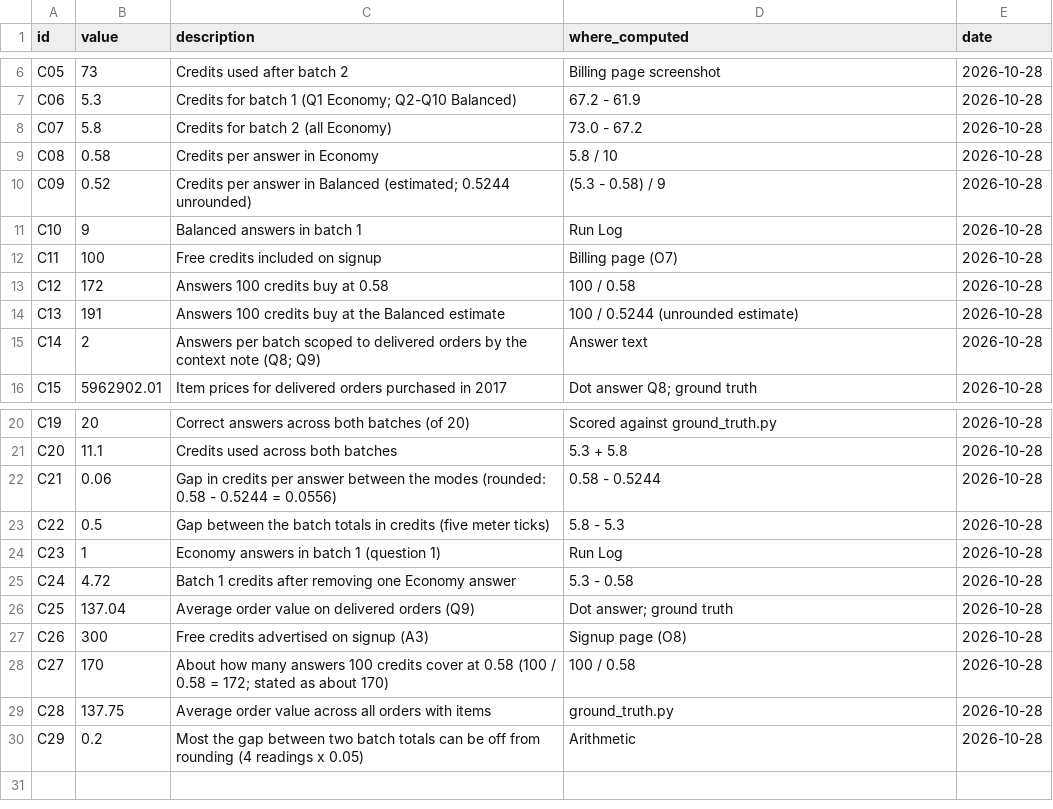
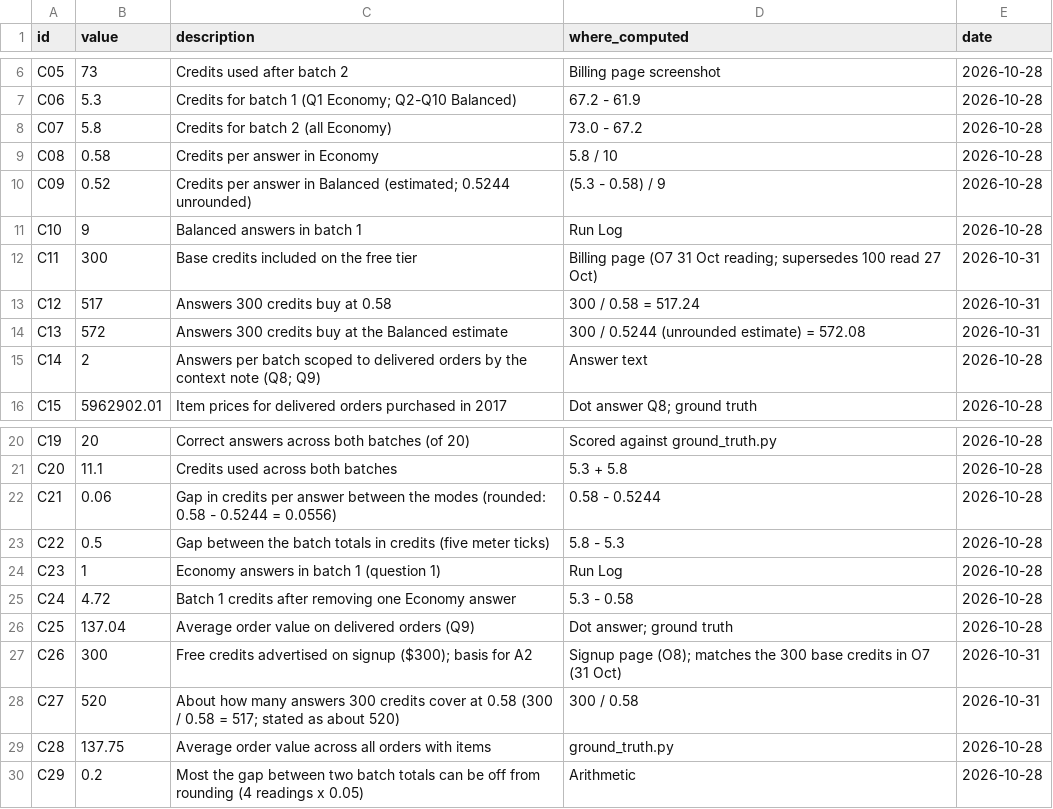
Before and after one commit to whysaurabhsharma/dot-content-machine, a CSV file: figures/piece-3-figures.csv, drawn as a sheet; only a part is shown, gaps mark what is left out.

```diff
--- a/figures/piece-3-figures.csv
+++ b/figures/piece-3-figures.csv
@@ -11,5 +11,5 @@ C09,0.52,Credits per answer in Balanced (estimated; 0.5244 unrounded),(5.3 - 0.5
 C10,9,Balanced answers in batch 1,Run Log,2026-10-28
-C11,100,Free credits included on signup,Billing page (O7),2026-10-28
-C12,172,Answers 100 credits buy at 0.58,100 / 0.58,2026-10-28
-C13,191,Answers 100 credits buy at the Balanced estimate,100 / 0.5244 (unrounded estimate),2026-10-28
+C11,300,Base credits included on the free tier,Billing page (O7 31 Oct reading; supersedes 100 read 27 Oct),2026-10-31
+C12,517,Answers 300 credits buy at 0.58,300 / 0.58 = 517.24,2026-10-31
+C13,572,Answers 300 credits buy at the Balanced estimate,300 / 0.5244 (unrounded estimate) = 572.08,2026-10-31
 C14,2,Answers per batch scoped to delivered orders by the context note (Q8; Q9),Answer text,2026-10-28
@@ -26,4 +26,4 @@ C24,4.72,Batch 1 credits after removing one Economy answer,5.3 - 0.58,2026-10-28
 C25,137.04,Average order value on delivered orders (Q9),Dot answer; ground truth,2026-10-28
-C26,300,Free credits advertised on signup (A3),Signup page (O8),2026-10-28
-C27,170,About how many answers 100 credits cover at 0.58 (100 / 0.58 = 172; stated as about 170),100 / 0.58,2026-10-28
+C26,300,Free credits advertised on signup ($300); basis for A2,Signup page (O8); matches the 300 base credits in O7 (31 Oct),2026-10-31
+C27,520,About how many answers 300 credits cover at 0.58 (300 / 0.58 = 517; stated as about 520),300 / 0.58,2026-10-31
 C28,137.75,Average order value across all orders with items,ground_truth.py,2026-10-28
```
Also changed, not shown: 4 other files.
